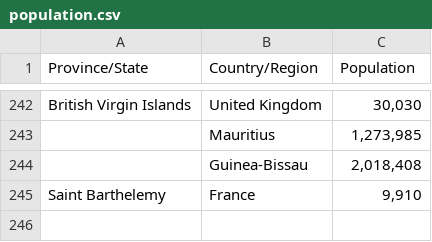
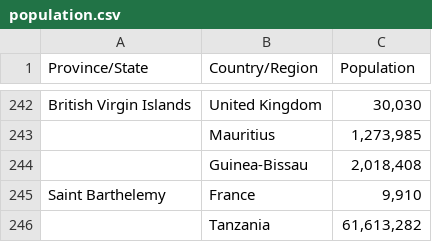
Before and after one commit to jpacerqueira-zz/project_lost_saturn, a CSV file: notebooks/covid19/data/population.csv, drawn as a sheet; only a part is shown, gaps mark what is left out.

Commit message:
New - +daily spark reconciliation analysis  - 12Aug2021 - #COVID19

```diff
--- a/notebooks/covid19/data/population.csv
+++ b/notebooks/covid19/data/population.csv
@@ -245 +245,2 @@ British Virgin Islands,United Kingdom,"30,030"
 Saint Barthelemy,France,"9,910"
+,Tanzania,"61,613,282"
```
Also changed, not shown: 20 other files.
